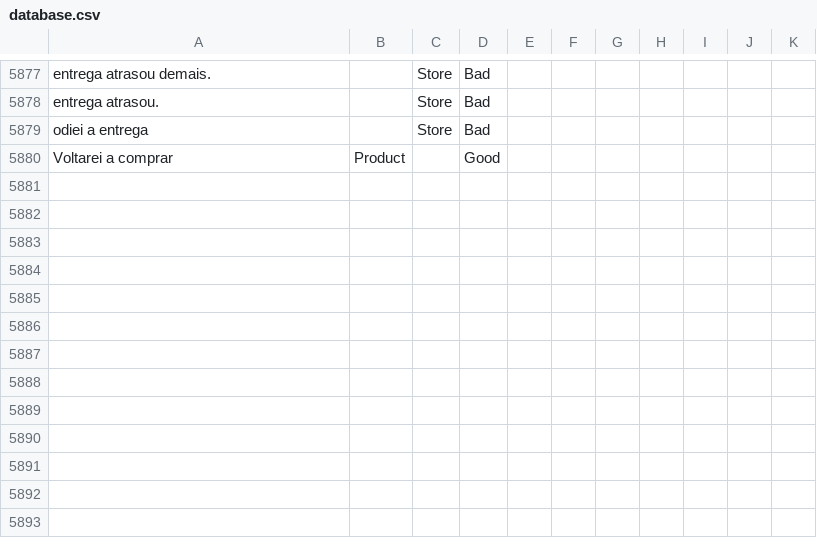
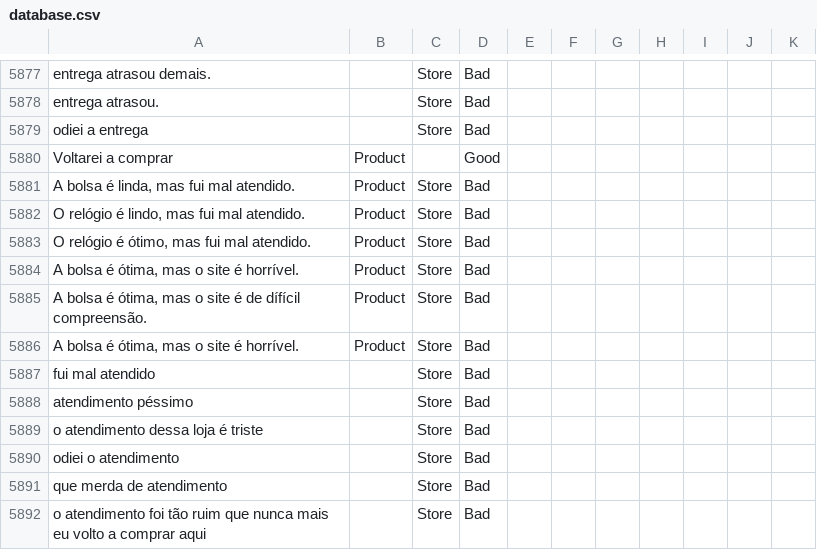
Before and after one commit to diegothuran/Rambo, a CSV file: textClassification/SentimentAnalisys/Data/database.csv, drawn as a sheet; only a part is shown, gaps mark what is left out; the diff names each change by its address in the sheet, - before the commit and + after, or states it on an @@ line.

```diff
--- a/textClassification/SentimentAnalisys/Data/database.csv
+++ b/textClassification/SentimentAnalisys/Data/database.csv
+row 5881: A bolsa é linda, mas fui mal atendido. | Product | Store | Bad
+row 5882: O relógio é lindo, mas fui mal atendido. | Product | Store | Bad
+row 5883: O relógio é ótimo, mas fui mal atendido. | Product | Store | Bad
+row 5884: A bolsa é ótima, mas o site é horrível. | Product | Store | Bad
+row 5885: A bolsa é ótima, mas o site é de dífícil compreensão. | Product | Store | Bad
+row 5886: A bolsa é ótima, mas o site é horrível. | Product | Store | Bad
+row 5887: fui mal atendido |  | Store | Bad
+row 5888: atendimento péssimo |  | Store | Bad
+row 5889: o atendimento dessa loja é triste |  | Store | Bad
+row 5890: odiei o atendimento |  | Store | Bad
+row 5891: que merda de atendimento |  | Store | Bad
+row 5892: o atendimento foi tão ruim que nunca mais eu volto a comprar aqui |  | Store | Bad
```
Also changed, not shown: 3 other files.
